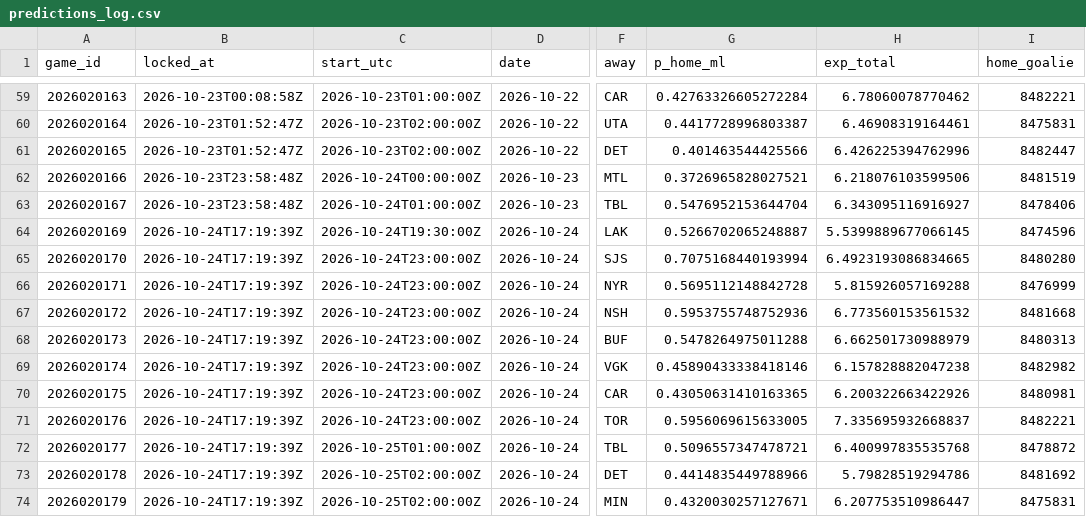
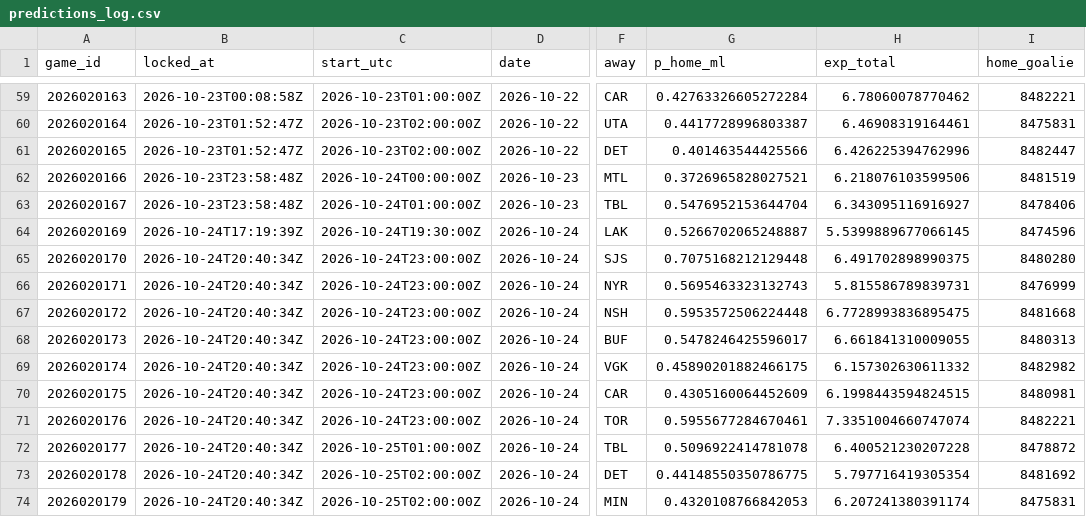
Before and after one commit to PookMula/NHL-edge-pro, a CSV file: data/predictions_log.csv, drawn as a sheet; only a part is shown, gaps mark what is left out; the diff names each change by its address in the sheet, - before the commit and + after, or states it on an @@ line.

```diff
--- a/data/predictions_log.csv
+++ b/data/predictions_log.csv
-B65:B74 (locked_at): 2026-10-24T17:19:39Z
+B65:B74 (locked_at): 2026-10-24T20:40:34Z
-G65 (p_home_ml): 0.7075168440193994
+G65 (p_home_ml): 0.7075168212129448
-H65 (exp_total): 6.4923193086834665
+H65 (exp_total): 6.491702898990375
-G66 (p_home_ml): 0.5695112148842728
+G66 (p_home_ml): 0.5695463323132743
-H66 (exp_total): 5.815926057169288
+H66 (exp_total): 5.815586789839731
-G67 (p_home_ml): 0.5953755748752936
+G67 (p_home_ml): 0.5953572506224448
-H67 (exp_total): 6.773560153561532
+H67 (exp_total): 6.7728993836895475
-G68 (p_home_ml): 0.5478264975011288
+G68 (p_home_ml): 0.5478246425596017
-H68 (exp_total): 6.662501730988979
+H68 (exp_total): 6.661841310009055
-G69 (p_home_ml): 0.45890433338418146
+G69 (p_home_ml): 0.45890201882466175
-H69 (exp_total): 6.157828882047238
+H69 (exp_total): 6.157302630611332
-G70 (p_home_ml): 0.43050631410163365
+G70 (p_home_ml): 0.4305160064452609
-H70 (exp_total): 6.200322663422926
+H70 (exp_total): 6.1998443594824515
-G71 (p_home_ml): 0.5956069615633005
+G71 (p_home_ml): 0.5955677284670461
-H71 (exp_total): 7.335695932668837
+H71 (exp_total): 7.3351004660747074
-G72 (p_home_ml): 0.5096557347478721
+G72 (p_home_ml): 0.5096922414781078
-H72 (exp_total): 6.400997835535768
+H72 (exp_total): 6.400521230207228
-G73 (p_home_ml): 0.4414835449788966
+G73 (p_home_ml): 0.44148550350786775
-H73 (exp_total): 5.79828519294786
+H73 (exp_total): 5.797716419305354
-G74 (p_home_ml): 0.4320030257127671
+G74 (p_home_ml): 0.4320108766842053
-H74 (exp_total): 6.207753510986447
+H74 (exp_total): 6.207241380391174
```
Also changed, not shown: data/parlay_log.csv, 14 other files.
